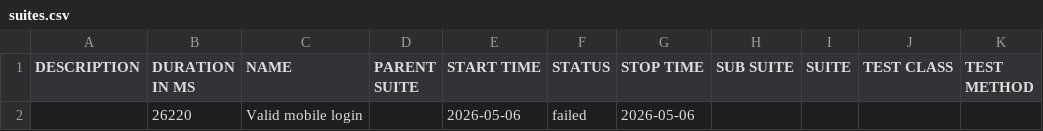
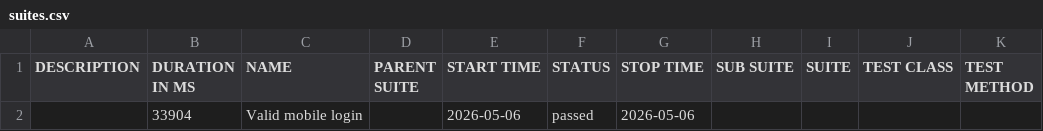
Before and after one commit to RodriethArvine/allure-report, a CSV file: docs/data/suites.csv, drawn as a sheet.

```diff
--- a/docs/data/suites.csv
+++ b/docs/data/suites.csv
@@ -1,2 +1,2 @@
 "DESCRIPTION","DURATION IN MS","NAME","PARENT SUITE","START TIME","STATUS","STOP TIME","SUB SUITE","SUITE","TEST CLASS","TEST METHOD"
-"","26220","Valid mobile login","","2026-05-06","failed","2026-05-06","","","",""
+"","33904","Valid mobile login","","2026-05-06","passed","2026-05-06","","","",""
```
Also changed, not shown: 49 other files.
